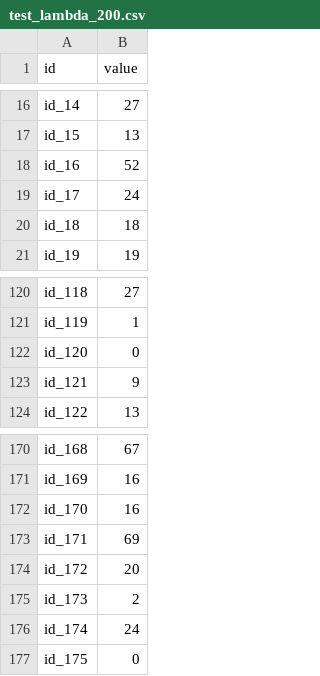
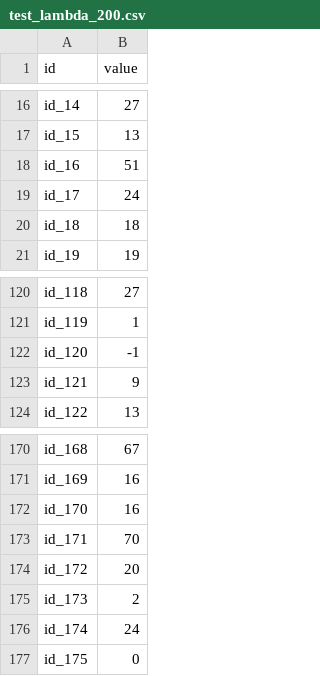
Before and after one commit to WeiNingChen/ML2016, a CSV file: hw1/test_lambda_200.csv, drawn as a sheet; only a part is shown, gaps mark what is left out.

```diff
--- a/hw1/test_lambda_200.csv
+++ b/hw1/test_lambda_200.csv
@@ -17,3 +17,3 @@ id_14,27
 id_15,13
-id_16,52
+id_16,51
 id_17,24
@@ -121,3 +121,3 @@ id_118,27
 id_119,1
-id_120,0
+id_120,-1
 id_121,9
@@ -172,3 +172,3 @@ id_169,16
 id_170,16
-id_171,69
+id_171,70
 id_172,20
```
Also changed, not shown: hw1/test_lambda_500.csv, 1 other file.
